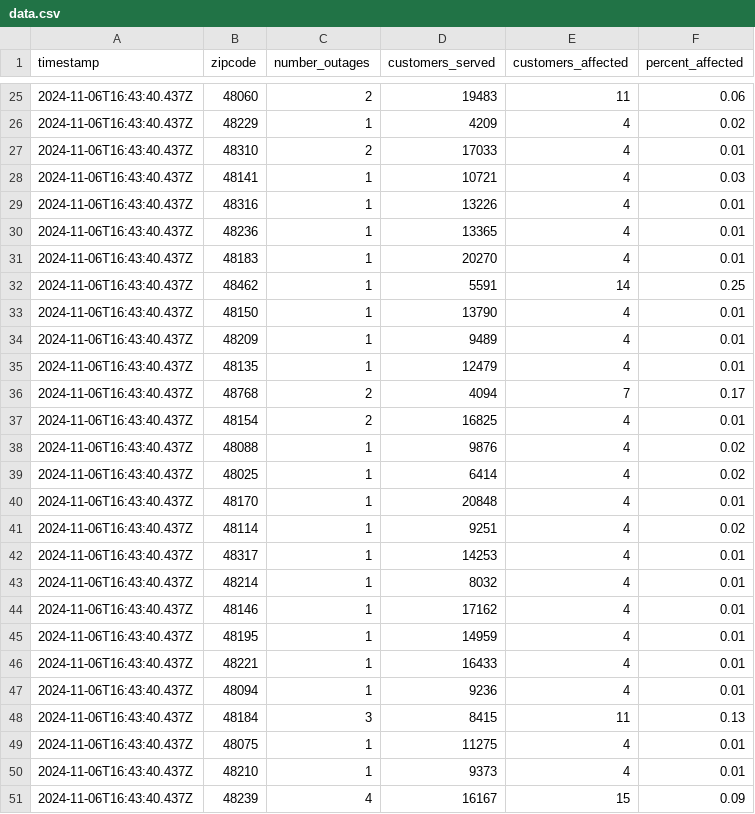
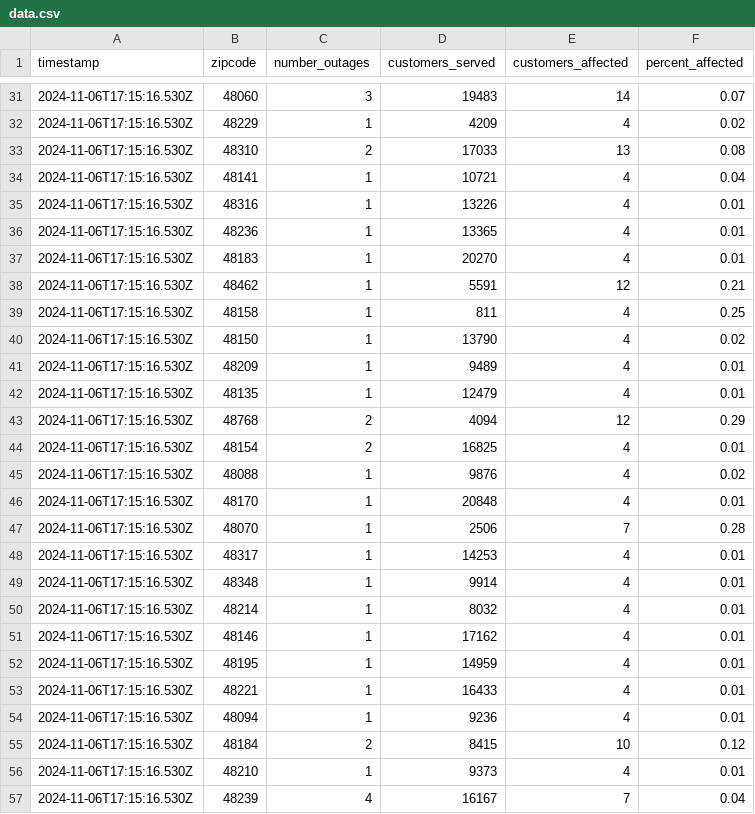
Before and after one commit to michigandaily/dte-outage-tracker, a CSV file: data.csv, drawn as a sheet; only a part is shown, gaps mark what is left out; the diff covers the shown part only.

```diff
--- a/data.csv
+++ b/data.csv
@@ -25,27 +31,27 @@ timestamp,zipcode,number_outages,customers_served,customers_affected,percent_aff
-2024-11-06T16:43:40.437Z,48060,2,19483,11,0.06
-2024-11-06T16:43:40.437Z,48229,1,4209,4,0.02
-2024-11-06T16:43:40.437Z,48310,2,17033,4,0.01
-2024-11-06T16:43:40.437Z,48141,1,10721,4,0.03
-2024-11-06T16:43:40.437Z,48316,1,13226,4,0.01
-2024-11-06T16:43:40.437Z,48236,1,13365,4,0.01
-2024-11-06T16:43:40.437Z,48183,1,20270,4,0.01
-2024-11-06T16:43:40.437Z,48462,1,5591,14,0.25
-2024-11-06T16:43:40.437Z,48150,1,13790,4,0.01
-2024-11-06T16:43:40.437Z,48209,1,9489,4,0.01
-2024-11-06T16:43:40.437Z,48135,1,12479,4,0.01
-2024-11-06T16:43:40.437Z,48768,2,4094,7,0.17
-2024-11-06T16:43:40.437Z,48154,2,16825,4,0.01
-2024-11-06T16:43:40.437Z,48088,1,9876,4,0.02
-2024-11-06T16:43:40.437Z,48025,1,6414,4,0.02
-2024-11-06T16:43:40.437Z,48170,1,20848,4,0.01
-2024-11-06T16:43:40.437Z,48114,1,9251,4,0.02
-2024-11-06T16:43:40.437Z,48317,1,14253,4,0.01
-2024-11-06T16:43:40.437Z,48214,1,8032,4,0.01
-2024-11-06T16:43:40.437Z,48146,1,17162,4,0.01
-2024-11-06T16:43:40.437Z,48195,1,14959,4,0.01
-2024-11-06T16:43:40.437Z,48221,1,16433,4,0.01
-2024-11-06T16:43:40.437Z,48094,1,9236,4,0.01
-2024-11-06T16:43:40.437Z,48184,3,8415,11,0.13
-2024-11-06T16:43:40.437Z,48075,1,11275,4,0.01
-2024-11-06T16:43:40.437Z,48210,1,9373,4,0.01
-2024-11-06T16:43:40.437Z,48239,4,16167,15,0.09
+2024-11-06T17:15:16.530Z,48060,3,19483,14,0.07
+2024-11-06T17:15:16.530Z,48229,1,4209,4,0.02
+2024-11-06T17:15:16.530Z,48310,2,17033,13,0.08
+2024-11-06T17:15:16.530Z,48141,1,10721,4,0.04
+2024-11-06T17:15:16.530Z,48316,1,13226,4,0.01
+2024-11-06T17:15:16.530Z,48236,1,13365,4,0.01
+2024-11-06T17:15:16.530Z,48183,1,20270,4,0.01
+2024-11-06T17:15:16.530Z,48462,1,5591,12,0.21
+2024-11-06T17:15:16.530Z,48158,1,811,4,0.25
+2024-11-06T17:15:16.530Z,48150,1,13790,4,0.02
+2024-11-06T17:15:16.530Z,48209,1,9489,4,0.01
+2024-11-06T17:15:16.530Z,48135,1,12479,4,0.01
+2024-11-06T17:15:16.530Z,48768,2,4094,12,0.29
+2024-11-06T17:15:16.530Z,48154,2,16825,4,0.01
+2024-11-06T17:15:16.530Z,48088,1,9876,4,0.02
+2024-11-06T17:15:16.530Z,48170,1,20848,4,0.01
+2024-11-06T17:15:16.530Z,48070,1,2506,7,0.28
+2024-11-06T17:15:16.530Z,48317,1,14253,4,0.01
+2024-11-06T17:15:16.530Z,48348,1,9914,4,0.01
+2024-11-06T17:15:16.530Z,48214,1,8032,4,0.01
+2024-11-06T17:15:16.530Z,48146,1,17162,4,0.01
+2024-11-06T17:15:16.530Z,48195,1,14959,4,0.01
+2024-11-06T17:15:16.530Z,48221,1,16433,4,0.01
+2024-11-06T17:15:16.530Z,48094,1,9236,4,0.01
+2024-11-06T17:15:16.530Z,48184,2,8415,10,0.12
+2024-11-06T17:15:16.530Z,48210,1,9373,4,0.01
+2024-11-06T17:15:16.530Z,48239,4,16167,7,0.04
```
Also changed, not shown: 8 added rows, 3 removed rows and 33 edited cells elsewhere in this file, 2 other files.
